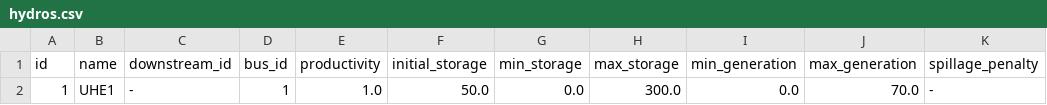
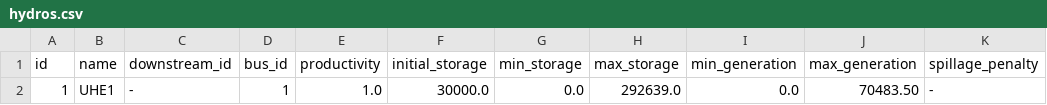
Before and after one commit to rjmalves/sddp-lab, a CSV file: example/1dtoy/data/hydros.csv, drawn as a sheet.

```diff
--- a/example/1dtoy/data/hydros.csv
+++ b/example/1dtoy/data/hydros.csv
@@ -1,2 +1,2 @@
 id ,name   ,downstream_id ,bus_id ,productivity ,initial_storage ,min_storage ,max_storage ,min_generation ,max_generation ,spillage_penalty
- 1 ,"UHE1" ,-             ,     1 ,         1.0 ,           50.0 ,        0.0 ,      300.0 ,           0.0 ,          70.0 ,-
+ 1 ,"UHE1" ,-             ,     1 ,         1.0 ,        30000.0 ,        0.0 ,   292639.0 ,           0.0 ,      70483.50 ,-
```
Also changed, not shown: example/1dtoy/data/load.csv, 5 other files.
